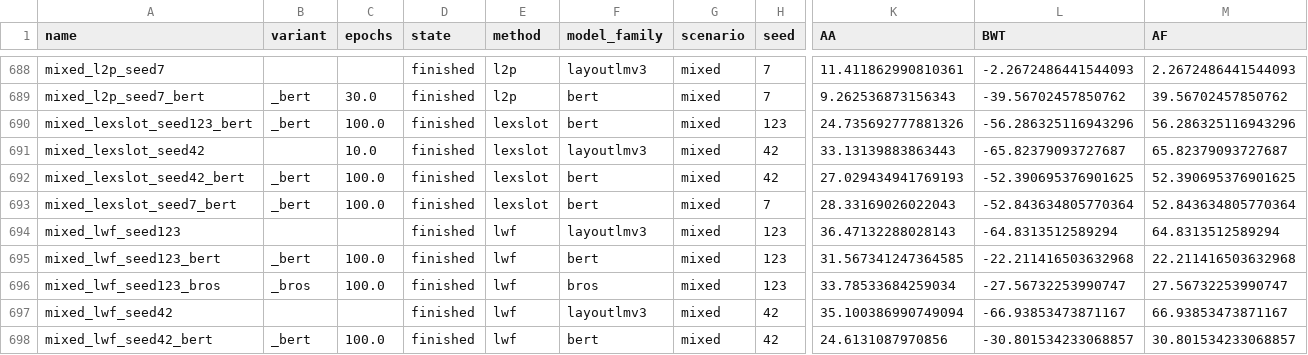
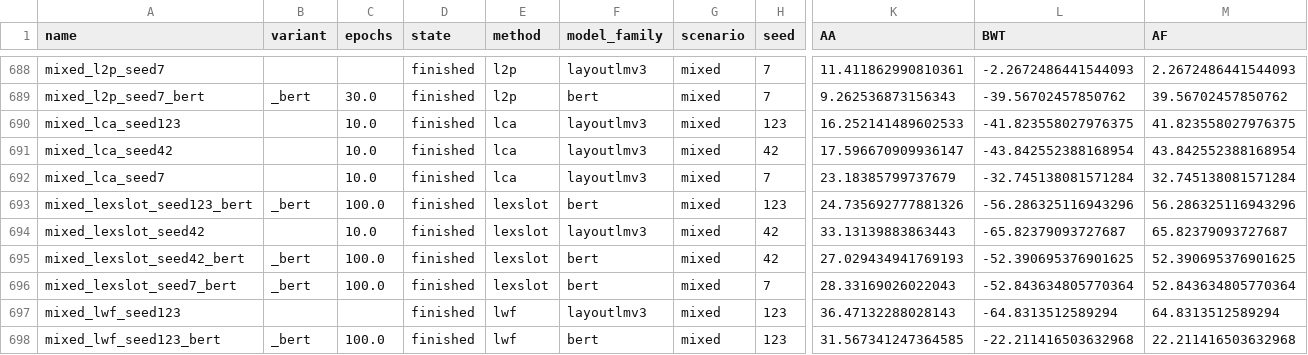
Before and after one commit to hoangthanh283/CLUE, a CSV file: results/all_runs.csv, drawn as a sheet; only a part is shown, gaps mark what is left out; the shorter side is filled out with more unchanged rows; rows hold the shown columns only; the diff names each change by its address in the sheet, - before the commit and + after, or states it on an @@ line.

```diff
--- a/results/all_runs.csv
+++ b/results/all_runs.csv
+row 690: mixed_lca_seed123 |  | 10.0 | finished | lca | layoutlmv3 | mixed | 123 | 16.252141489602533 | -41.823558027976375 | 41.823558027976375
+row 691: mixed_lca_seed42 |  | 10.0 | finished | lca | layoutlmv3 | mixed | 42 | 17.596670909936147 | -43.842552388168954 | 43.842552388168954
+row 692: mixed_lca_seed7 |  | 10.0 | finished | lca | layoutlmv3 | mixed | 7 | 23.18385799737679 | -32.745138081571284 | 32.745138081571284
```
Also changed, not shown: results/pivot_AA.csv, results/pivot_AF.csv, 12 other files.
